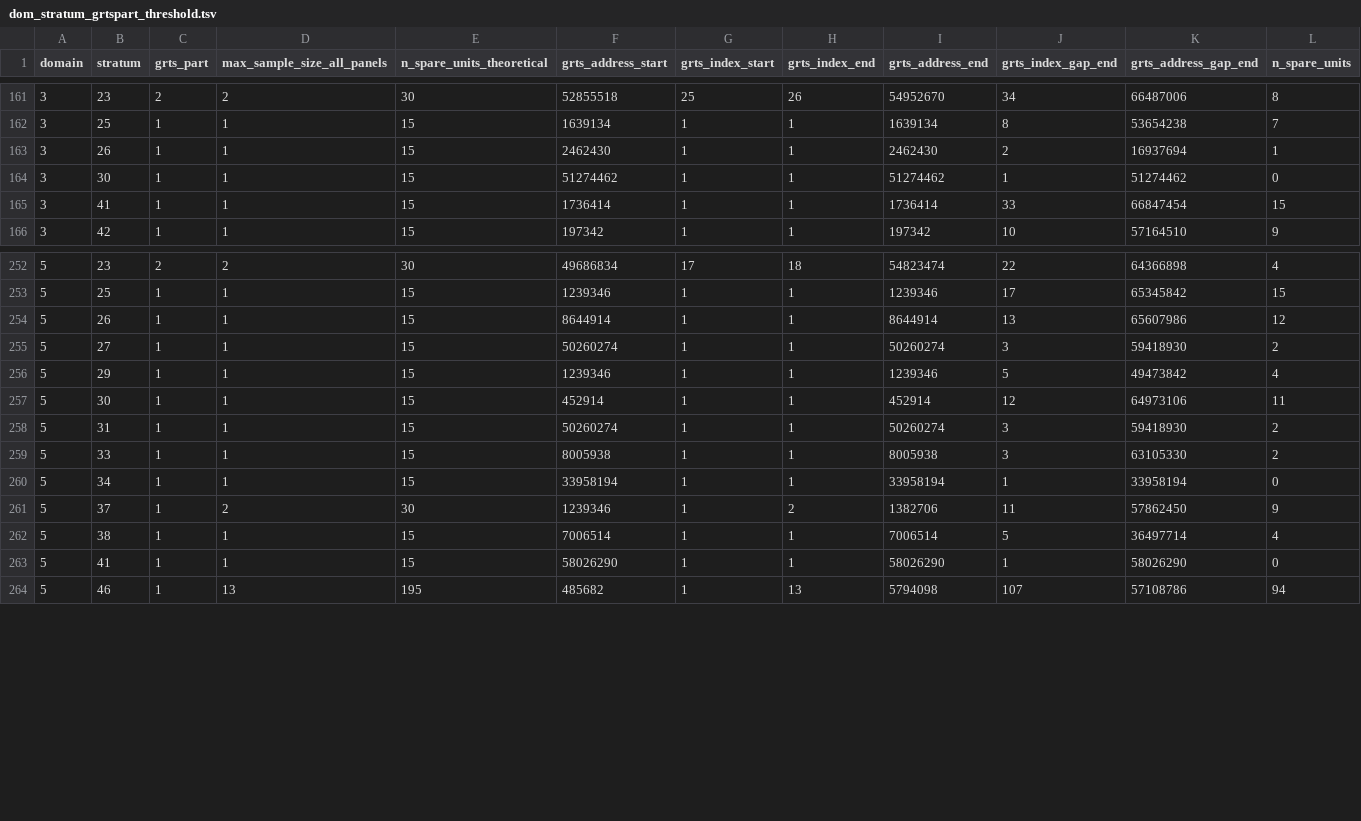
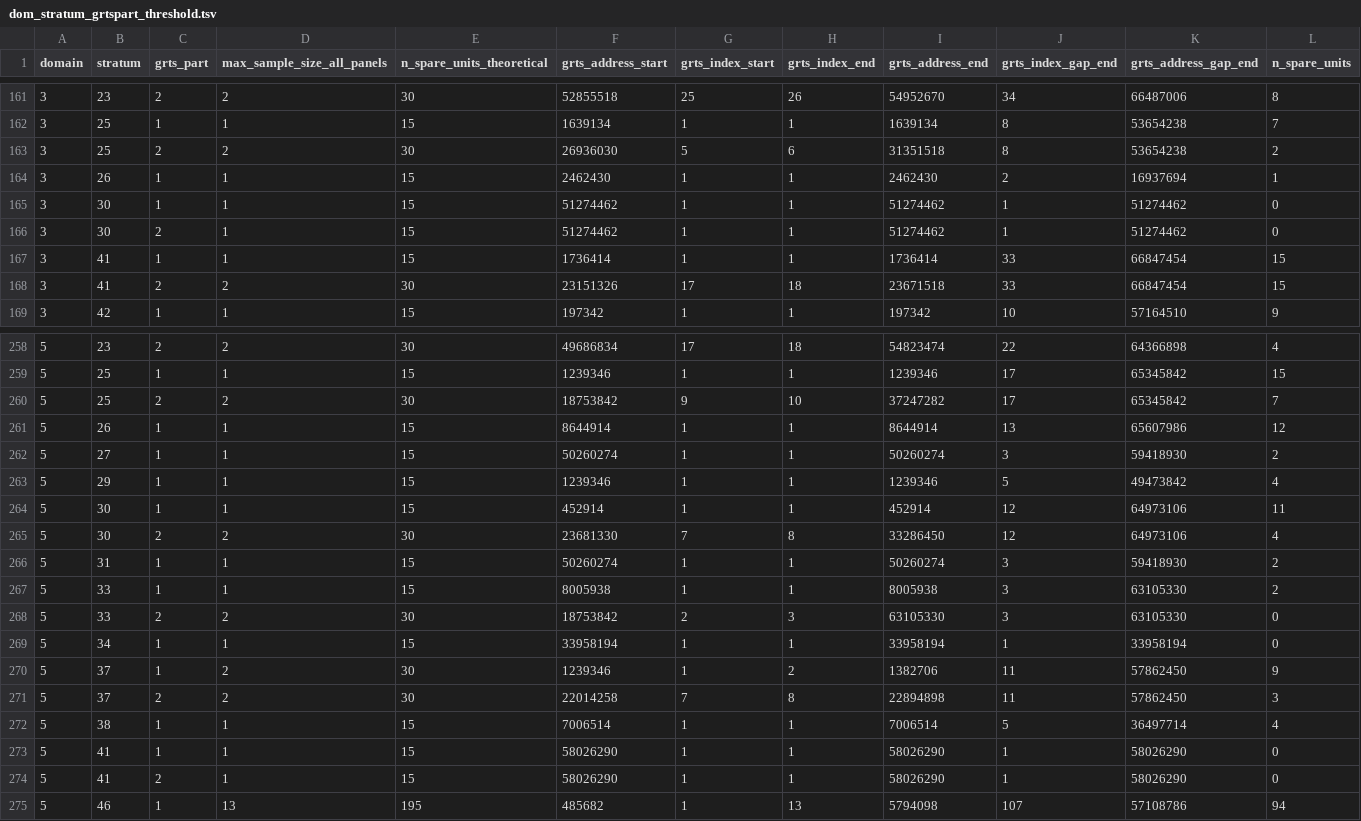
Before and after one commit to inbo/n2khab-mne-designs, a TSV file: 100_design_common/010_prototyping_sampling_and_revisit_design/data/text/intermediate/dom_stratum_grtspart_threshold.tsv, drawn as a sheet; only a part is shown, gaps mark what is left out; the diff covers the shown part only.

Commit message:
POC, 060_sps: add multiple rows to GRTS thresh file

```diff
--- a/100_design_common/010_prototyping_sampling_and_revisit_design/data/text/intermediate/dom_stratum_grtspart_threshold.tsv
+++ b/100_design_common/010_prototyping_sampling_and_revisit_design/data/text/intermediate/dom_stratum_grtspart_threshold.tsv
@@ -162,5 +162,8 @@ domain	stratum	grts_part	max_sample_size_all_panels	n_spare_units_theoretical	gr
 3	25	1	1	15	1639134	1	1	1639134	8	53654238	7
+3	25	2	2	30	26936030	5	6	31351518	8	53654238	2
 3	26	1	1	15	2462430	1	1	2462430	2	16937694	1
 3	30	1	1	15	51274462	1	1	51274462	1	51274462	0
+3	30	2	1	15	51274462	1	1	51274462	1	51274462	0
 3	41	1	1	15	1736414	1	1	1736414	33	66847454	15
+3	41	2	2	30	23151326	17	18	23671518	33	66847454	15
 3	42	1	1	15	197342	1	1	197342	10	57164510	9
@@ -253,2 +259,3 @@ domain	stratum	grts_part	max_sample_size_all_panels	n_spare_units_theoretical	gr
 5	25	1	1	15	1239346	1	1	1239346	17	65345842	15
+5	25	2	2	30	18753842	9	10	37247282	17	65345842	7
 5	26	1	1	15	8644914	1	1	8644914	13	65607986	12
@@ -257,8 +264,12 @@ domain	stratum	grts_part	max_sample_size_all_panels	n_spare_units_theoretical	gr
 5	30	1	1	15	452914	1	1	452914	12	64973106	11
+5	30	2	2	30	23681330	7	8	33286450	12	64973106	4
 5	31	1	1	15	50260274	1	1	50260274	3	59418930	2
 5	33	1	1	15	8005938	1	1	8005938	3	63105330	2
+5	33	2	2	30	18753842	2	3	63105330	3	63105330	0
 5	34	1	1	15	33958194	1	1	33958194	1	33958194	0
 5	37	1	2	30	1239346	1	2	1382706	11	57862450	9
+5	37	2	2	30	22014258	7	8	22894898	11	57862450	3
 5	38	1	1	15	7006514	1	1	7006514	5	36497714	4
 5	41	1	1	15	58026290	1	1	58026290	1	58026290	0
+5	41	2	1	15	58026290	1	1	58026290	1	58026290	0
 5	46	1	13	195	485682	1	13	5794098	107	57108786	94
```
Also changed, not shown: 6 added rows elsewhere in this file, 1 other file.
